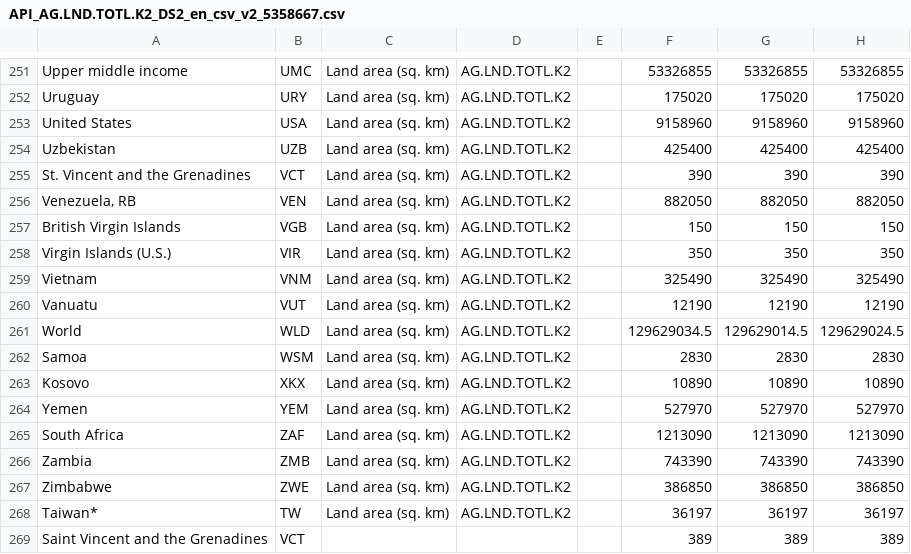
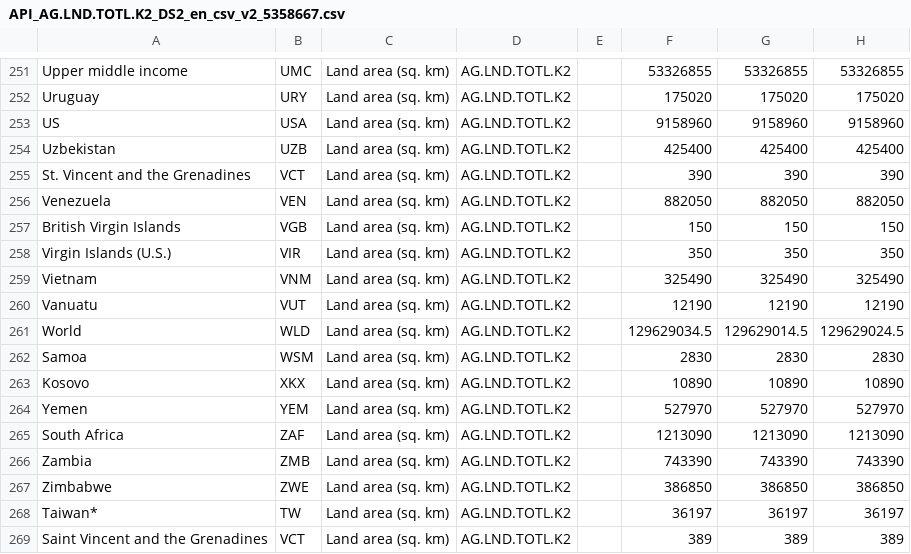
Before and after one commit to kamilakuss/DTSA-5301, a CSV file: API_AG.LND.TOTL.K2_DS2_en_csv_v2_5358667.csv, drawn as a sheet; only a part is shown, gaps mark what is left out; the diff names each change by its address in the sheet, - before the commit and + after, or states it on an @@ line.

Commit message:
Add files via upload

```diff
--- a/API_AG.LND.TOTL.K2_DS2_en_csv_v2_5358667.csv
+++ b/API_AG.LND.TOTL.K2_DS2_en_csv_v2_5358667.csv
-A253: United States
+A253: US
-A256: Venezuela, RB
+A256: Venezuela
-C269: (empty)
+C269: Land area (sq. km)
-D269: (empty)
+D269: AG.LND.TOTL.K2
```
